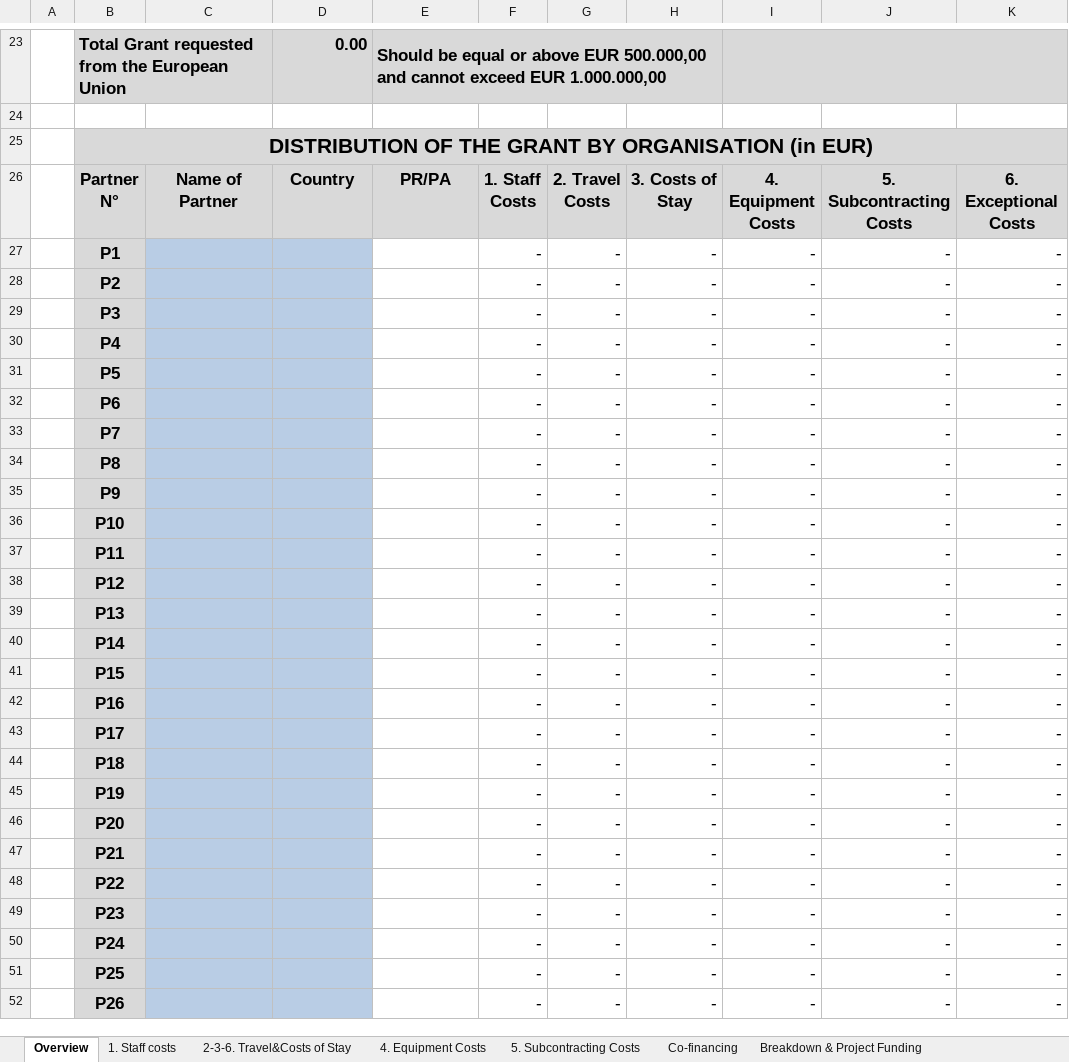
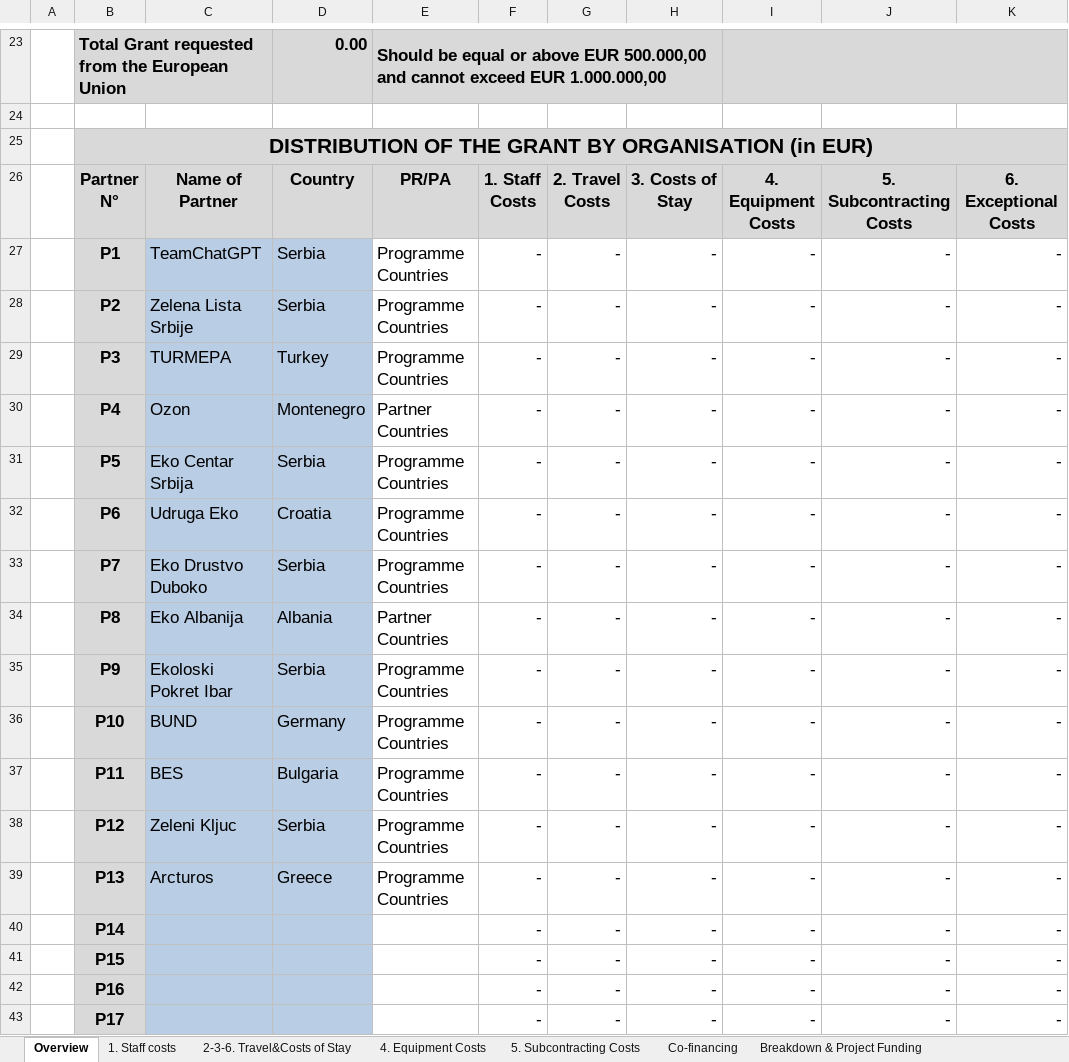
Before and after one commit to basilamed/Upravljanje-Softverskim-Projektima, an Excel workbook: Faza planiranja/Budzet.xlsm, sheet Overview, drawn as a sheet; only a part is shown, gaps mark what is left out; the shorter side is filled out with more unchanged rows; values as stored, in another font and other column widths than the file's, no borders; charts and pictures and conditional formats not drawn; the diff names each change by its address in the sheet, - before the commit and + after, or states it on an @@ line.

```diff
--- a/Faza planiranja/Budzet.xlsm (sheet Overview)
+++ b/Faza planiranja/Budzet.xlsm (sheet Overview)
-C27: (empty)
+C27: TeamChatGPT
-D27:D28: (empty)
+D27:D28: Serbia
-E27:E29: (empty)
+E27:E29: Programme Countries
-C28: (empty)
+C28: Zelena Lista Srbije
-C29: (empty)
+C29: TURMEPA
-D29: (empty)
+D29: Turkey
-C30: (empty)
+C30: Ozon
-D30: (empty)
+D30: Montenegro
-E30: (empty)
+E30: Partner Countries
-C31: (empty)
+C31: Eko Centar Srbija
-D31: (empty)
+D31: Serbia
-E31:E33: (empty)
+E31:E33: Programme Countries
-C32: (empty)
+C32: Udruga Eko
-D32: (empty)
+D32: Croatia
-C33: (empty)
+C33: Eko Drustvo Duboko
-D33: (empty)
+D33: Serbia
-C34: (empty)
+C34: Eko Albanija
-D34: (empty)
+D34: Albania
-E34: (empty)
+E34: Partner Countries
-C35: (empty)
+C35: Ekoloski Pokret Ibar
-D35: (empty)
+D35: Serbia
-E35:E39: (empty)
+E35:E39: Programme Countries
-C36: (empty)
+C36: BUND
-D36: (empty)
+D36: Germany
-C37: (empty)
+C37: BES
-D37: (empty)
+D37: Bulgaria
-C38: (empty)
+C38: Zeleni Kljuc
-D38: (empty)
+D38: Serbia
-C39: (empty)
+C39: Arcturos
-D39: (empty)
+D39: Greece
```
Also changed, not shown: sheet 1. Staff costs, charts or pictures, 1 other file.
